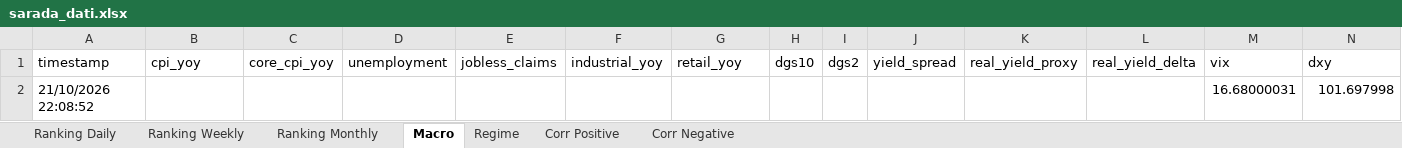
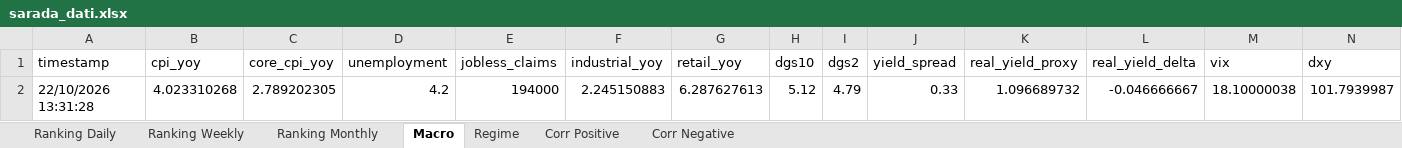
Before and after one commit to giapal96-star/jennifer-trading-dashbord, an Excel workbook: docs/sarada_dati.xlsx, sheet Macro, drawn as a sheet; only a part is shown; values as stored, in another font and other column widths than the file's, no borders; removed rows and columns are numbered as before the commit, all else as after; rows hold the shown columns only; the diff names each change by its address in the sheet, - before the commit and + after, or states it on an @@ line.

```diff
--- a/docs/sarada_dati.xlsx (sheet Macro)
+++ b/docs/sarada_dati.xlsx (sheet Macro)
-row 2: 21/10/2026 22:08:52 |  |  |  |  |  |  |  |  |  |  |  | 16.68000031 | 101.697998
+row 2: 22/10/2026 13:31:28 | 4.023310268 | 2.789202305 | 4.2 | 194000 | 2.245150883 | 6.287627613 | 5.12 | 4.79 | 0.33 | 1.096689732 | -0.046666667 | 18.10000038 | 101.7939987
```
Also changed, not shown: sheet Ranking Weekly, sheet Ranking Monthly, sheet Ranking Daily, sheet Corr Negative, sheet Corr Positive, sheet Regime, 2 other files.
